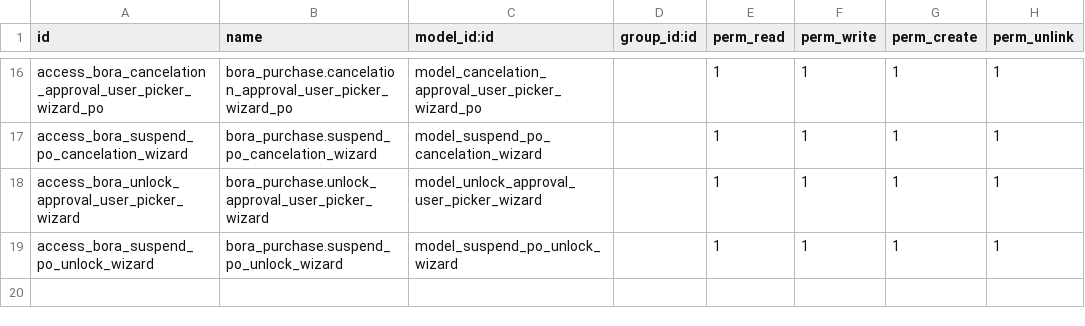
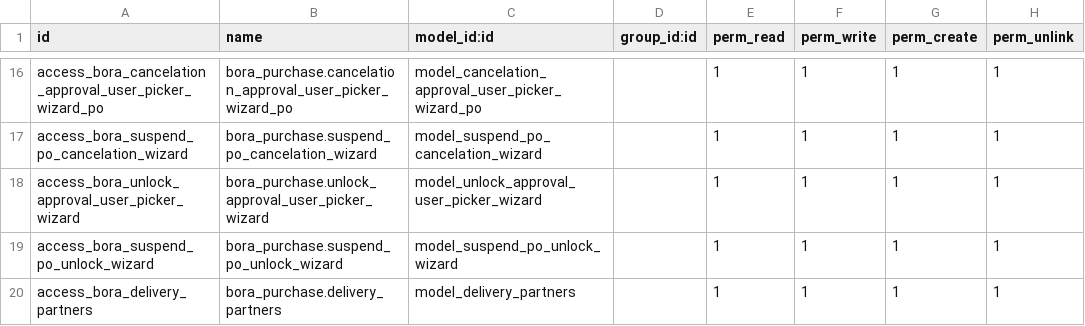
Before and after one commit to Bora-Multicorp/OdooERP, a CSV file: bora_purchase/security/ir.model.access.csv, drawn as a sheet; only a part is shown, gaps mark what is left out.

Commit message:
add delivery partner field in PO

```diff
--- a/bora_purchase/security/ir.model.access.csv
+++ b/bora_purchase/security/ir.model.access.csv
@@ -19 +19,2 @@ access_bora_unlock_approval_user_picker_wizard,bora_purchase.unlock_approval_use
 access_bora_suspend_po_unlock_wizard,bora_purchase.suspend_po_unlock_wizard,model_suspend_po_unlock_wizard,,1,1,1,1
+access_bora_delivery_partners,bora_purchase.delivery_partners,model_delivery_partners,,1,1,1,1
```
Also changed, not shown: 2 other files.
